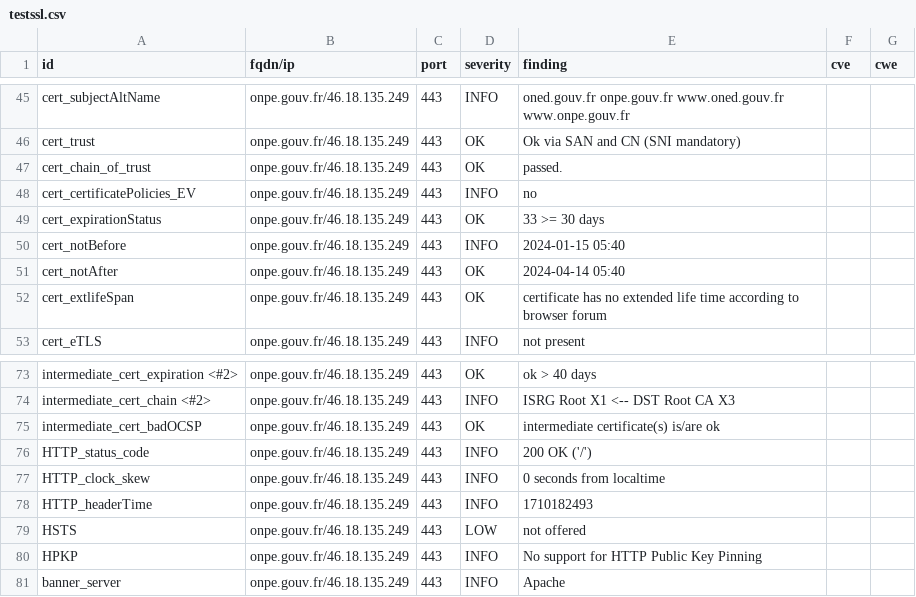
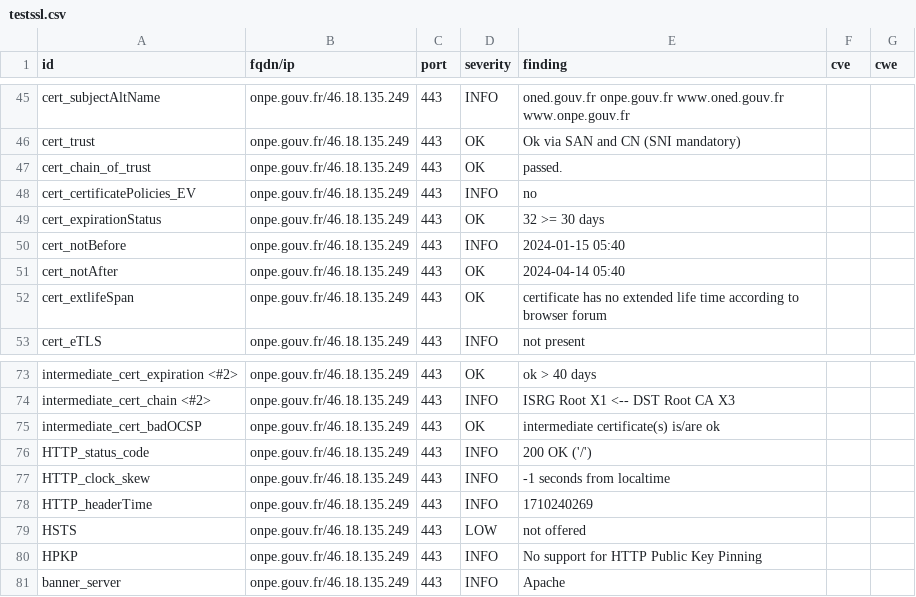
Before and after one commit to GKO-org/dashlordPrd8, a CSV file: results/aHR0cHM6Ly9vbnBlLmdvdXYuZnI=/testssl.csv, drawn as a sheet; only a part is shown, gaps mark what is left out.

```diff
--- a/results/aHR0cHM6Ly9vbnBlLmdvdXYuZnI=/testssl.csv
+++ b/results/aHR0cHM6Ly9vbnBlLmdvdXYuZnI=/testssl.csv
@@ -48,3 +48,3 @@
 "cert_certificatePolicies_EV","onpe.gouv.fr/46.18.135.249","443","INFO","no","",""
-"cert_expirationStatus","onpe.gouv.fr/46.18.135.249","443","OK","33 >= 30 days","",""
+"cert_expirationStatus","onpe.gouv.fr/46.18.135.249","443","OK","32 >= 30 days","",""
 "cert_notBefore","onpe.gouv.fr/46.18.135.249","443","INFO","2024-01-15 05:40","",""
@@ -76,4 +76,4 @@
 "HTTP_status_code","onpe.gouv.fr/46.18.135.249","443","INFO","200 OK ('/')","",""
-"HTTP_clock_skew","onpe.gouv.fr/46.18.135.249","443","INFO","0 seconds from localtime","",""
-"HTTP_headerTime","onpe.gouv.fr/46.18.135.249","443","INFO","1710182493","",""
+"HTTP_clock_skew","onpe.gouv.fr/46.18.135.249","443","INFO","-1 seconds from localtime","",""
+"HTTP_headerTime","onpe.gouv.fr/46.18.135.249","443","INFO","1710240269","",""
 "HSTS","onpe.gouv.fr/46.18.135.249","443","LOW","not offered","",""
```
Also changed, not shown: 8 other files.
